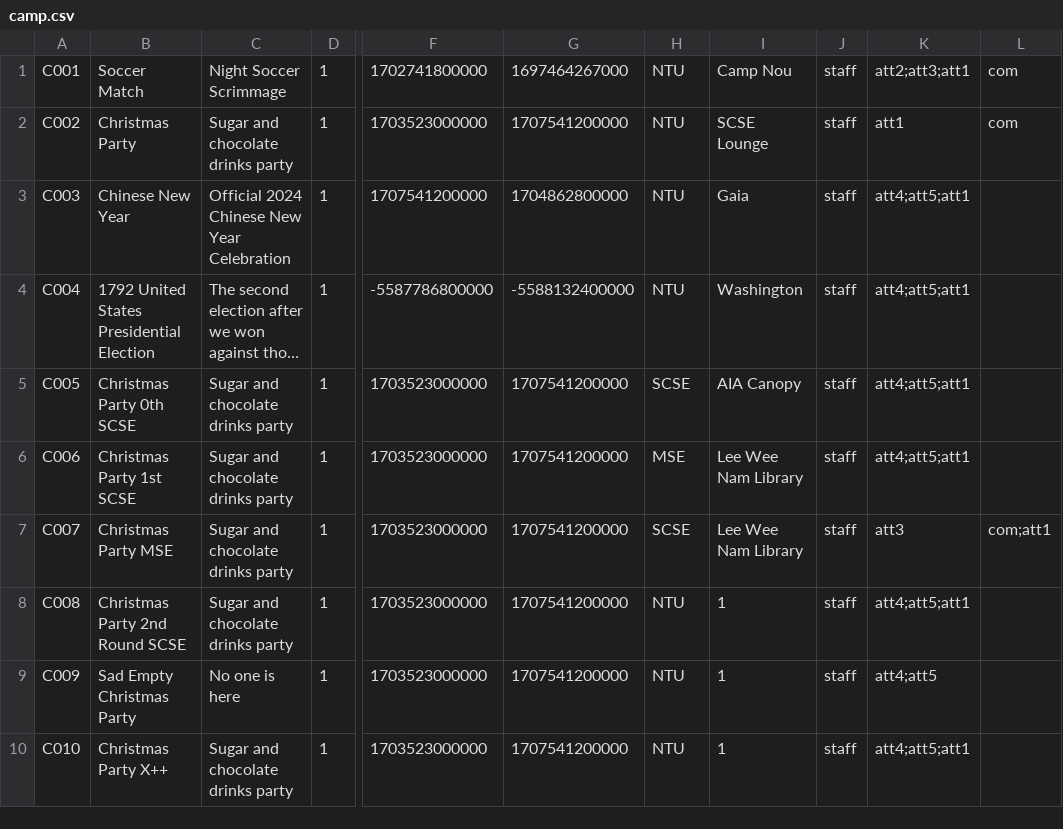
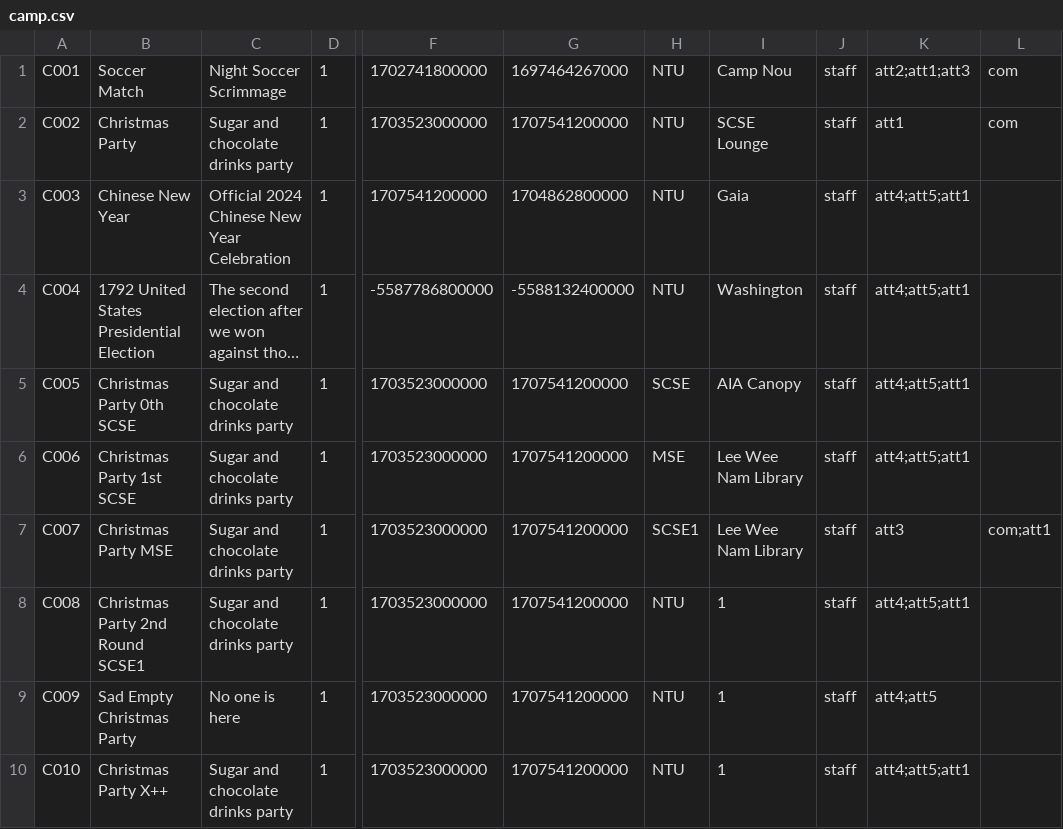
Before and after one commit to EricFan2002/SC2002, a CSV file: data/camp.csv, drawn as a sheet; only a part is shown, gaps mark what is left out; long unchanged cells end in …; the diff names each change by its address in the sheet, - before the commit and + after, or states it on an @@ line.

Commit message:
staff edit party ok

```diff
--- a/data/camp.csv
+++ b/data/camp.csv
-K1: att2;att3;att1
+K1: att2;att1;att3
-H7: SCSE
+H7: SCSE1
-B8: Christmas Party 2nd Round SCSE
+B8: Christmas Party 2nd Round SCSE1
```
Also changed, not shown: 6 other files.
